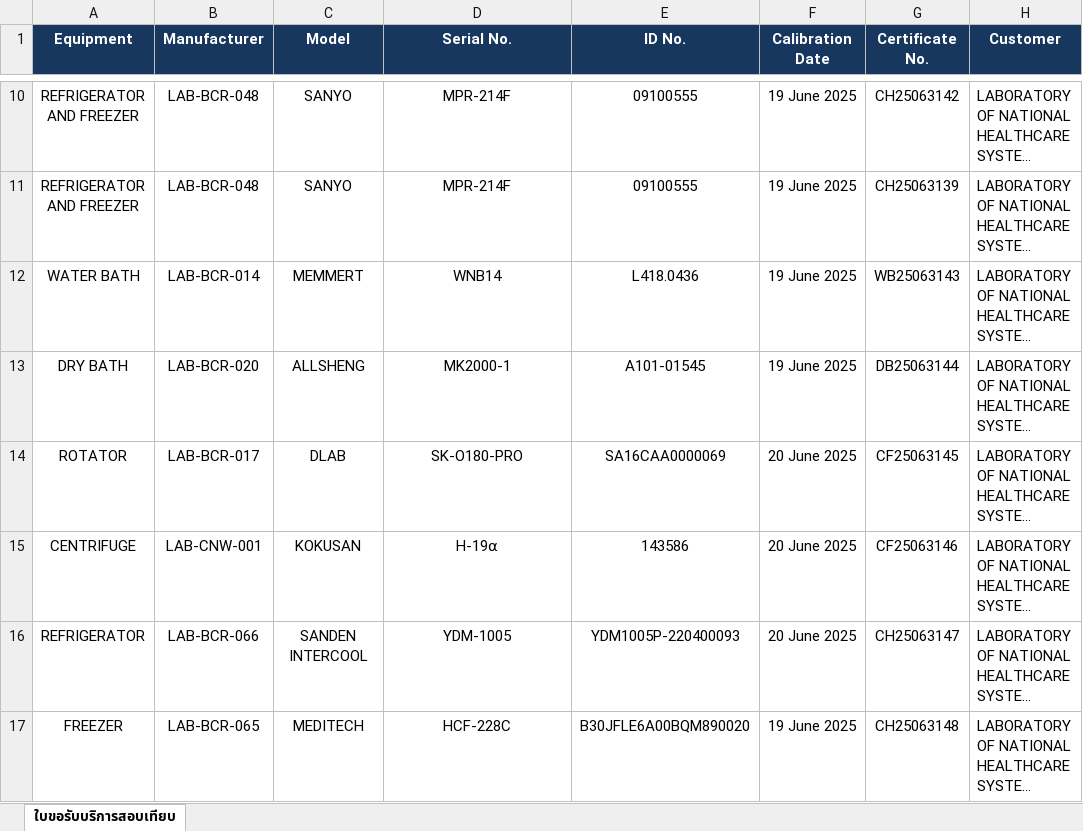
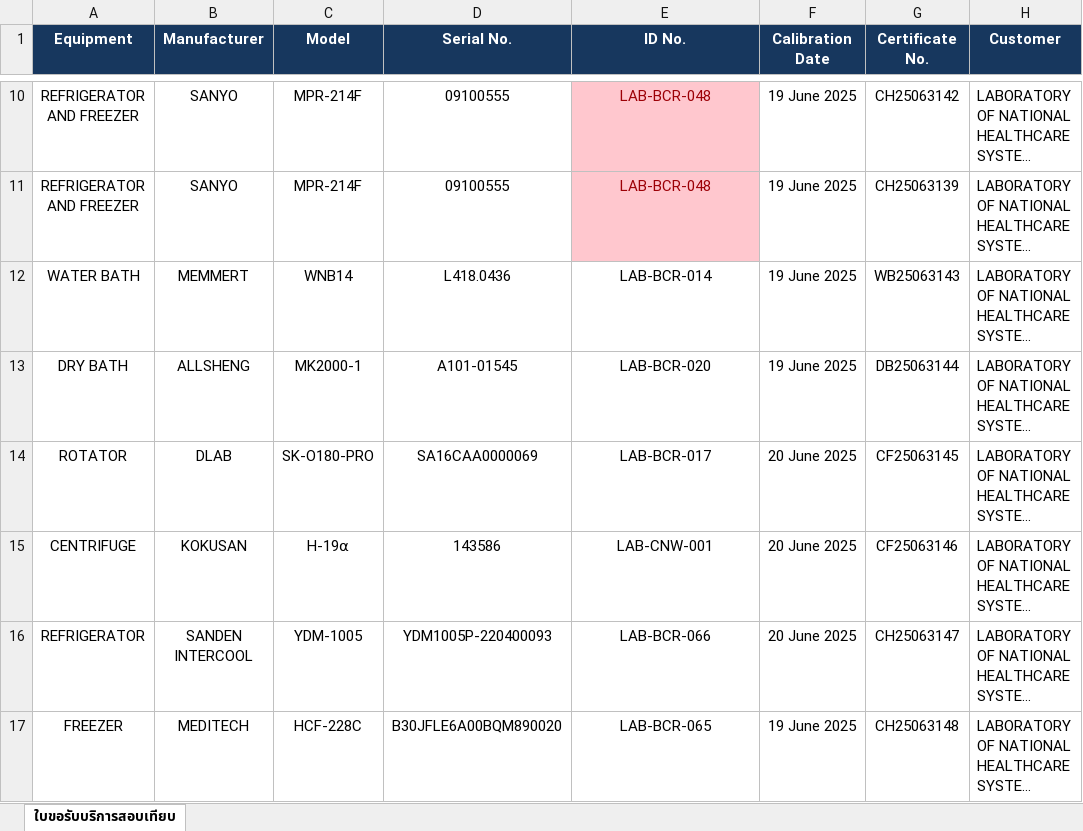
Before and after one commit to nhceshqreporting/streamlit-validator-app, an Excel workbook: ใบขอรับบริการงานสอบเทียบ (ตรวจสอบความถูกต้องใบรายงานผล).xlsx, sheet ใบขอรับบริการสอบเทียบ, drawn as a sheet; only a part is shown, gaps mark what is left out; long unchanged cells end in …; values as stored, in another font and other column widths than the file's, no borders; conditional formats not drawn; the diff covers the shown part only; the diff names each change by its address in the sheet, - before the commit and + after, or states it on an @@ line.

```diff
--- a/ใบขอรับบริการงานสอบเทียบ (ตรวจสอบความถูกต้องใบรายงานผล).xlsx (sheet ใบขอรับบริการสอบเทียบ)
+++ b/ใบขอรับบริการงานสอบเทียบ (ตรวจสอบความถูกต้องใบรายงานผล).xlsx (sheet ใบขอรับบริการสอบเทียบ)
-B10:B11 (Manufacturer): LAB-BCR-048
+B10:B11 (Manufacturer): SANYO
-C10:C11 (Model): SANYO
+C10:C11 (Model): MPR-214F
-D10:D11 (Serial No.): MPR-214F
+D10:D11 (Serial No.): 09100555
-E10:E11 (ID No.): 09100555
+E10:E11 (ID No.): LAB-BCR-048
@@ E10:E11 fill: none → #FFC7CE, text colour: black → #9C0006 @@
-B12 (Manufacturer): LAB-BCR-014
+B12 (Manufacturer): MEMMERT
-C12 (Model): MEMMERT
+C12 (Model): WNB14
-D12 (Serial No.): WNB14
+D12 (Serial No.): L418.0436
-E12 (ID No.): L418.0436
+E12 (ID No.): LAB-BCR-014
-B13 (Manufacturer): LAB-BCR-020
+B13 (Manufacturer): ALLSHENG
-C13 (Model): ALLSHENG
+C13 (Model): MK2000-1
-D13 (Serial No.): MK2000-1
+D13 (Serial No.): A101-01545
-E13 (ID No.): A101-01545
+E13 (ID No.): LAB-BCR-020
-B14 (Manufacturer): LAB-BCR-017
+B14 (Manufacturer): DLAB
-C14 (Model): DLAB
+C14 (Model): SK-O180-PRO
-D14 (Serial No.): SK-O180-PRO
+D14 (Serial No.): SA16CAA0000069
-E14 (ID No.): SA16CAA0000069
+E14 (ID No.): LAB-BCR-017
-B15 (Manufacturer): LAB-CNW-001
+B15 (Manufacturer): KOKUSAN
-C15 (Model): KOKUSAN
+C15 (Model): H-19⍺
-D15 (Serial No.): H-19⍺
+D15 (Serial No.): 143586
-E15 (ID No.): 143586
+E15 (ID No.): LAB-CNW-001
-B16 (Manufacturer): LAB-BCR-066
+B16 (Manufacturer): SANDEN INTERCOOL
-C16 (Model): SANDEN INTERCOOL
+C16 (Model): YDM-1005
-D16 (Serial No.): YDM-1005
+D16 (Serial No.): YDM1005P-220400093
-E16 (ID No.): YDM1005P-220400093
+E16 (ID No.): LAB-BCR-066
-B17 (Manufacturer): LAB-BCR-065
+B17 (Manufacturer): MEDITECH
-C17 (Model): MEDITECH
+C17 (Model): HCF-228C
-D17 (Serial No.): HCF-228C
+D17 (Serial No.): B30JFLE6A00BQM890020
-E17 (ID No.): B30JFLE6A00BQM890020
+E17 (ID No.): LAB-BCR-065
```
Also changed, not shown: 36 edited cells elsewhere in this sheet.
